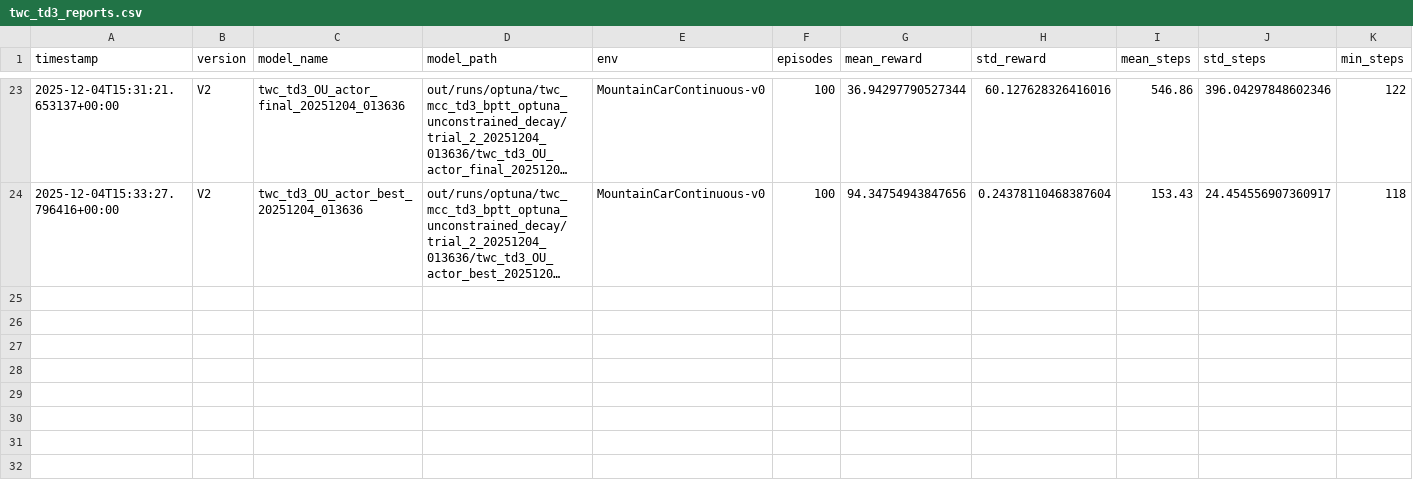
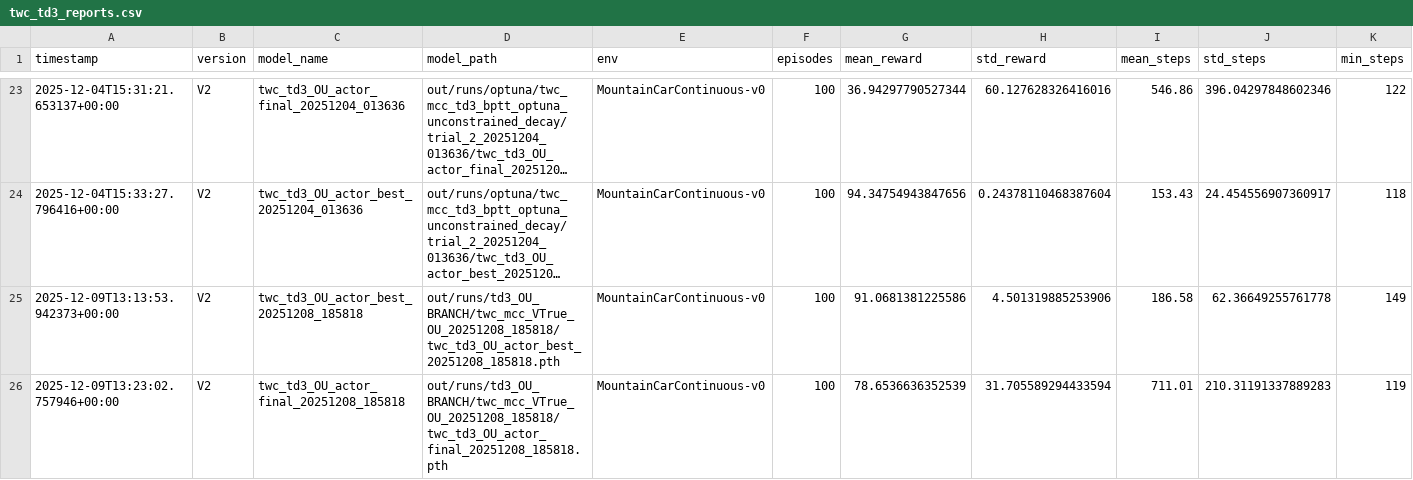
Before and after one commit to AdolfoBanchio/PyURI, a CSV file: out/reports/twc_td3_reports.csv, drawn as a sheet; only a part is shown, gaps mark what is left out; long unchanged cells end in …; rows hold the shown columns only; the diff names each change by its address in the sheet, - before the commit and + after, or states it on an @@ line.

Commit message:
add flat matrix implementation and TD3 training script with BestCritic

```diff
--- a/out/reports/twc_td3_reports.csv
+++ b/out/reports/twc_td3_reports.csv
+row 25: 2025-12-09T13:13:53.942373+00:00 | V2 | twc_td3_OU_actor_best_20251208_185818 | out/runs/td3_OU_BRANCH/twc_mcc_VTrue_OU_20251208_185818/twc_td3_OU_actor_best_20251208_185818.pth | MountainCarContinuous-v0 | 100 | 91.0681381225586 | 4.501319885253906 | 186.58 | 62.36649255761778 | 149
+row 26: 2025-12-09T13:23:02.757946+00:00 | V2 | twc_td3_OU_actor_final_20251208_185818 | out/runs/td3_OU_BRANCH/twc_mcc_VTrue_OU_20251208_185818/twc_td3_OU_actor_final_20251208_185818.pth | MountainCarContinuous-v0 | 100 | 78.6536636352539 | 31.705589294433594 | 711.01 | 210.31191337889283 | 119
```
Also changed, not shown: 16 other files.
